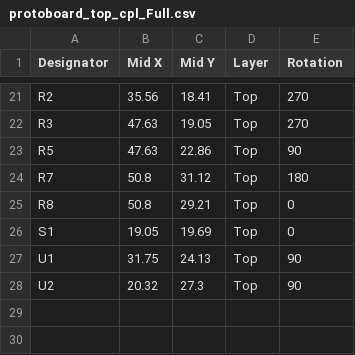
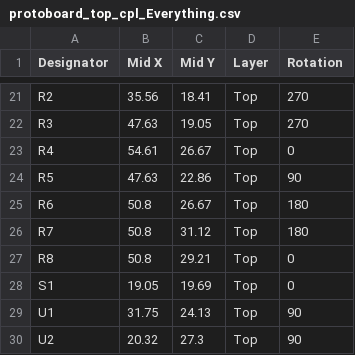
Before and after one commit to nathancharlesjones/STM32F103C8T6-breakout-board_protoboard, a CSV file: protoboard_top_cpl_Everything.csv (was protoboard_top_cpl_Full.csv), drawn as a sheet; only a part is shown, gaps mark what is left out; the diff names each change by its address in the sheet, - before the commit and + after, or states it on an @@ line.

```diff
--- a/protoboard_top_cpl_Full.csv
+++ b/protoboard_top_cpl_Everything.csv
+row 23: R4 | 54.61 | 26.67 | Top | 0
+row 25: R6 | 50.8 | 26.67 | Top | 180
```
Also changed, not shown: protoboard_top_bom_Minimum.csv, 10 other files.
